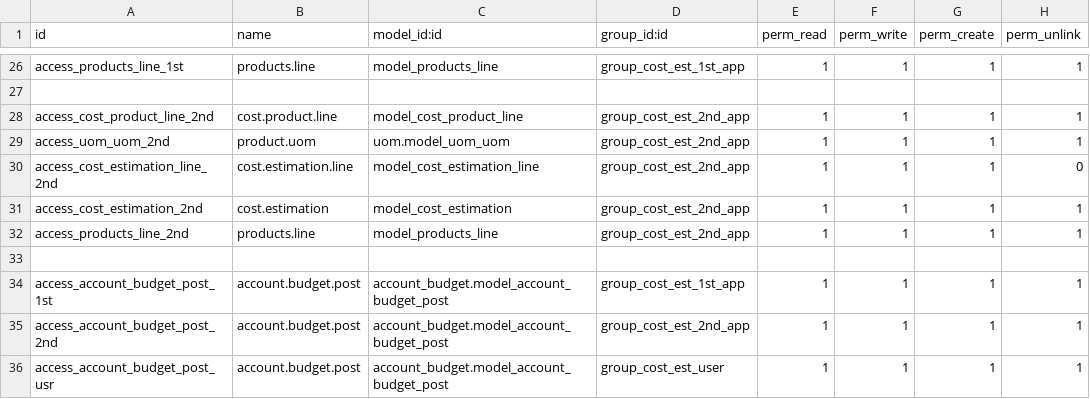
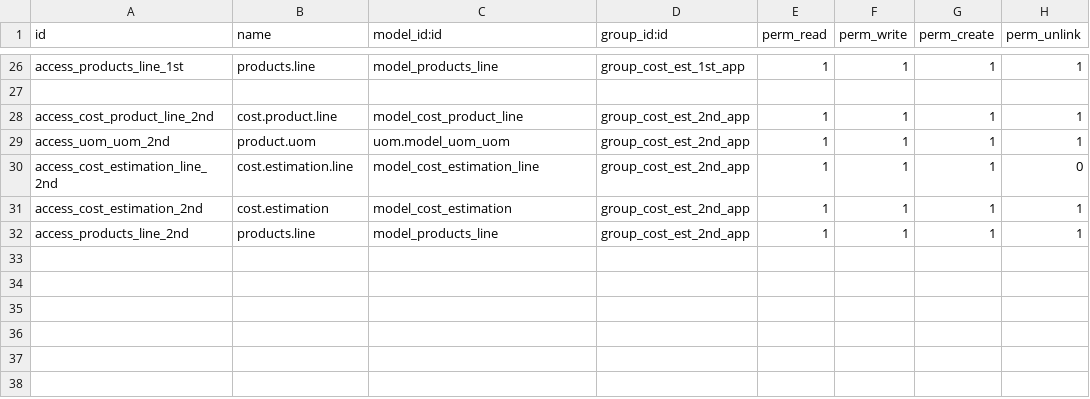
Before and after one commit to AbdelrahmanAbdelghanyDev/awe_19, a CSV file: custom/cost_estimation/security/ir.model.access.csv, drawn as a sheet; only a part is shown, gaps mark what is left out; the diff names each change by its address in the sheet, - before the commit and + after, or states it on an @@ line.

```diff
--- a/custom/cost_estimation/security/ir.model.access.csv
+++ b/custom/cost_estimation/security/ir.model.access.csv
-row 33: (empty)
-row 34: access_account_budget_post_1st | account.budget.post | account_budget.model_account_budget_post | group_cost_est_1st_app | 1 | 1 | 1 | 1
-row 35: access_account_budget_post_2nd | account.budget.post | account_budget.model_account_budget_post | group_cost_est_2nd_app | 1 | 1 | 1 | 1
-row 36: access_account_budget_post_usr | account.budget.post | account_budget.model_account_budget_post | group_cost_est_user | 1 | 1 | 1 | 1
```
Also changed, not shown: 35 other files.
